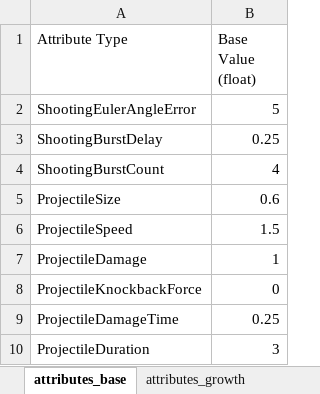
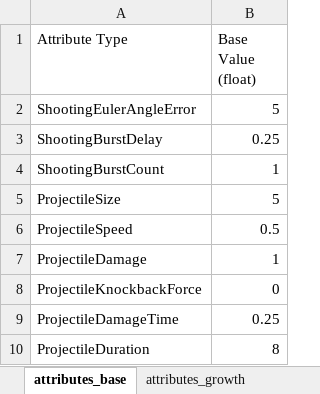
Before and after one commit to 9kyo-hwang/TouhouSurvival, an Excel workbook: TouhouSurvival/Assets/StreamingAssets/AttributeTables/Abilities/Weapons/neg_pos_orb.xlsx, sheet attributes_base, drawn as a sheet; values as stored, in another font and other column widths than the file's, no borders; the diff names each change by its address in the sheet, - before the commit and + after, or states it on an @@ line.

```diff
--- a/TouhouSurvival/Assets/StreamingAssets/AttributeTables/Abilities/Weapons/neg_pos_orb.xlsx (sheet attributes_base)
+++ b/TouhouSurvival/Assets/StreamingAssets/AttributeTables/Abilities/Weapons/neg_pos_orb.xlsx (sheet attributes_base)
-B4 (Base Value (float)): 4
+B4 (Base Value (float)): 1
-B5 (Base Value (float)): 0.6
+B5 (Base Value (float)): 5
-B6 (Base Value (float)): 1.5
+B6 (Base Value (float)): 0.5
-B10 (Base Value (float)): 3
+B10 (Base Value (float)): 8
```
Also changed, not shown: TouhouSurvival/Assets/StreamingAssets/AttributeTables/PlayableCharacters/player_0.xlsx, 3 other files.
